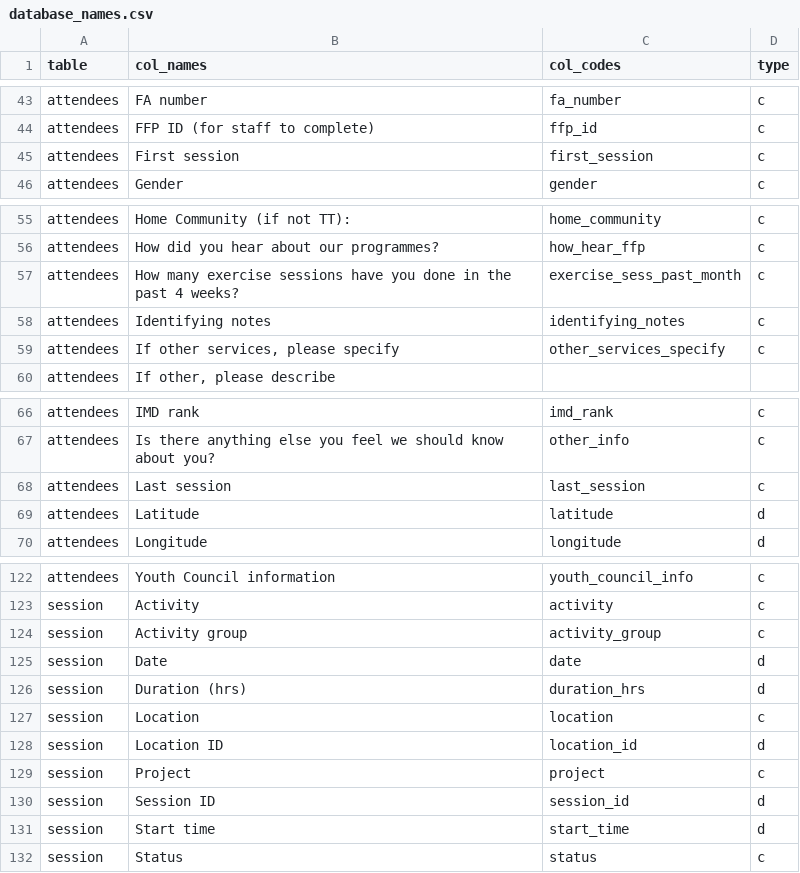
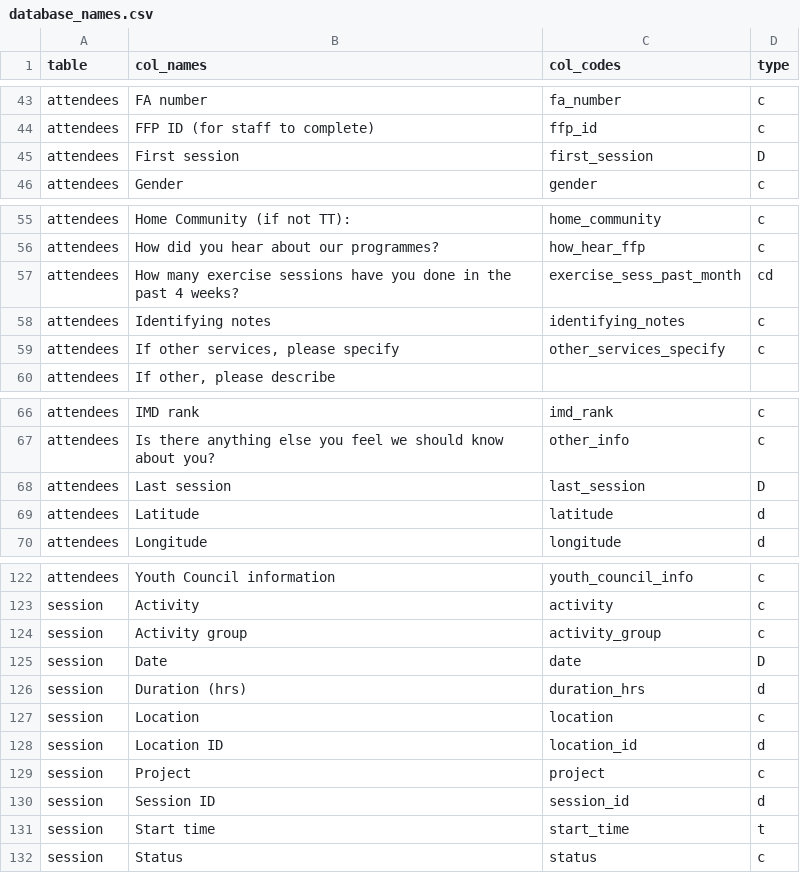
Before and after one commit to caldwellst/fightr, a CSV file: data-raw/database_names.csv, drawn as a sheet; only a part is shown, gaps mark what is left out; the diff covers the shown part only.

```diff
--- a/data-raw/database_names.csv
+++ b/data-raw/database_names.csv
@@ -44,3 +44,3 @@ attendees,FA number,fa_number,c
 attendees,FFP ID (for staff to complete),ffp_id,c
-attendees,First session,first_session,c
+attendees,First session,first_session,D
 attendees,Gender,gender,c
@@ -56,3 +56,3 @@ attendees,Home Community (if not TT):,home_community,c
 attendees,How did you hear about our programmes?,how_hear_ffp,c
-attendees,How many exercise sessions have you done in the past 4 weeks?,exercise_sess_past_month,c
+attendees,How many exercise sessions have you done in the past 4 weeks?,exercise_sess_past_month,cd
 attendees,Identifying notes,identifying_notes,c
@@ -67,3 +67,3 @@ attendees,IMD rank,imd_rank,c
 attendees,Is there anything else you feel we should know about you?,other_info,c
-attendees,Last session,last_session,c
+attendees,Last session,last_session,D
 attendees,Latitude,latitude,d
@@ -124,3 +124,3 @@ session,Activity,activity,c
 session,Activity group,activity_group,c
-session,Date,date,d
+session,Date,date,D
 session,Duration (hrs),duration_hrs,d
@@ -130,3 +130,3 @@ session,Project,project,c
 session,Session ID,session_id,d
-session,Start time,start_time,d
+session,Start time,start_time,t
 session,Status,status,c
```
Also changed, not shown: 13 edited cells elsewhere in this file, 6 other files.
